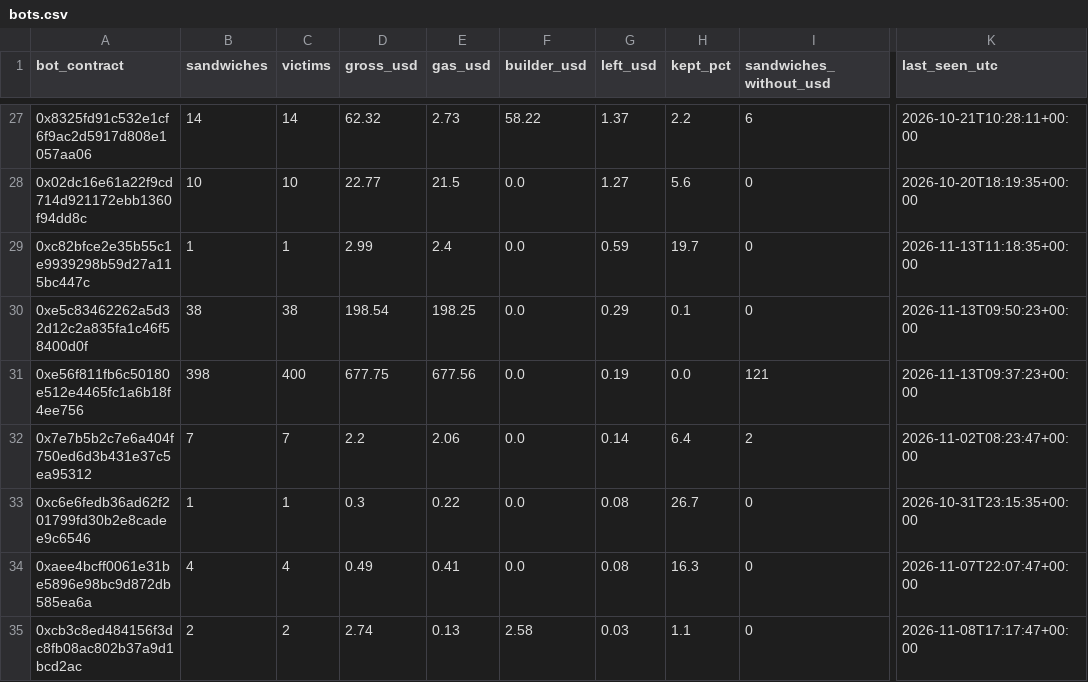
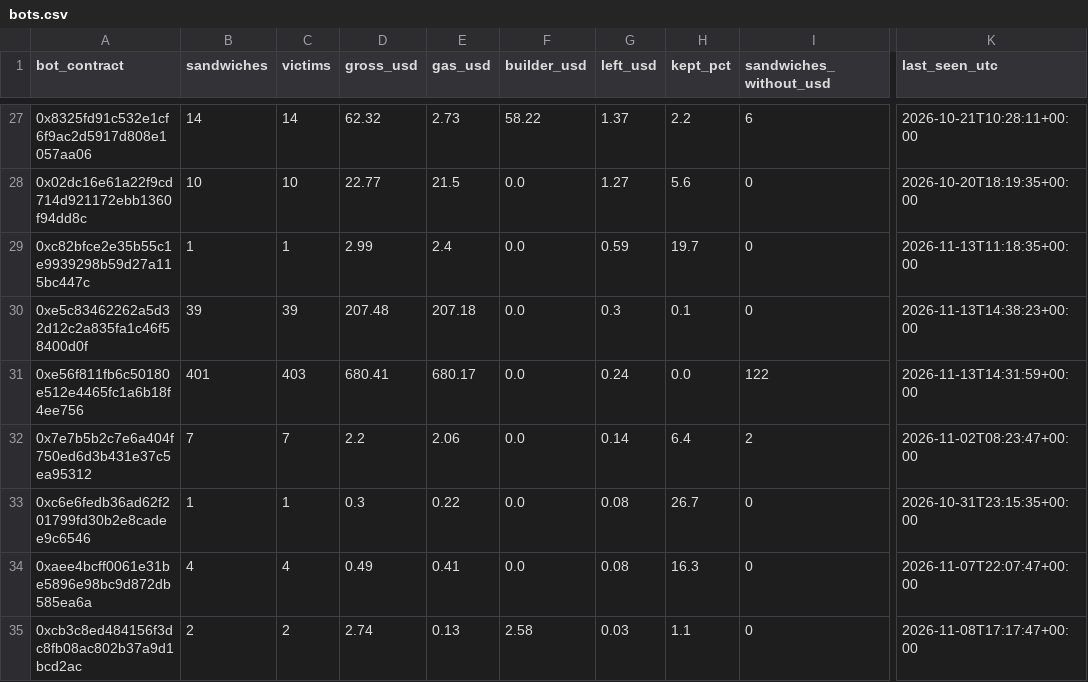
Before and after one commit to leomadori/mev-watch, a CSV file: data/bots.csv, drawn as a sheet; only a part is shown, gaps mark what is left out; the diff covers the shown part only; the diff names each change by its address in the sheet, - before the commit and + after, or states it on an @@ line.

```diff
--- a/data/bots.csv
+++ b/data/bots.csv
-B30 (sandwiches): 38
+B30 (sandwiches): 39
-C30 (victims): 38
+C30 (victims): 39
-D30 (gross_usd): 198.54
+D30 (gross_usd): 207.48
-E30 (gas_usd): 198.25
+E30 (gas_usd): 207.18
-G30 (left_usd): 0.29
+G30 (left_usd): 0.3
-K30 (last_seen_utc): 2026-11-13T09:50:23+00:00
+K30 (last_seen_utc): 2026-11-13T14:38:23+00:00
-B31 (sandwiches): 398
+B31 (sandwiches): 401
-C31 (victims): 400
+C31 (victims): 403
-D31 (gross_usd): 677.75
+D31 (gross_usd): 680.41
-E31 (gas_usd): 677.56
+E31 (gas_usd): 680.17
-G31 (left_usd): 0.19
+G31 (left_usd): 0.24
-I31 (sandwiches_without_usd): 121
+I31 (sandwiches_without_usd): 122
-K31 (last_seen_utc): 2026-11-13T09:37:23+00:00
+K31 (last_seen_utc): 2026-11-13T14:31:59+00:00
```
Also changed, not shown: 2 added rows, 2 removed rows and 59 edited cells elsewhere in this file, 2 other files.
